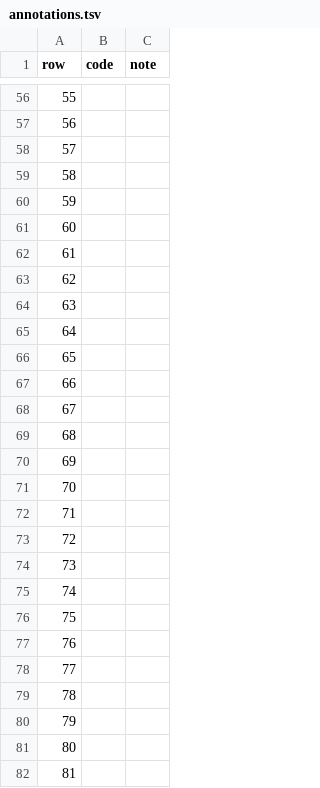
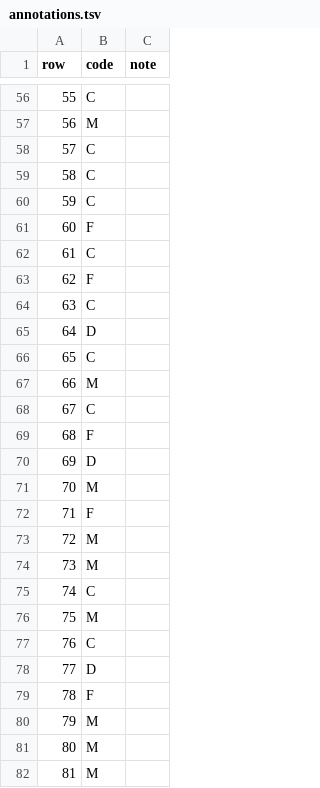
Before and after one commit to totobusnello/memoria-nox, a TSV file: synthetic-ptbr/stage2/human/annotations.tsv, drawn as a sheet; only a part is shown, gaps mark what is left out; the diff covers the shown part only.

```diff
--- a/synthetic-ptbr/stage2/human/annotations.tsv
+++ b/synthetic-ptbr/stage2/human/annotations.tsv
@@ -56,27 +56,27 @@ row	code	note
-55		
-56		
-57		
-58		
-59		
-60		
-61		
-62		
-63		
-64		
-65		
-66		
-67		
-68		
-69		
-70		
-71		
-72		
-73		
-74		
-75		
-76		
-77		
-78		
-79		
-80		
-81		
+55	C	
+56	M	
+57	C	
+58	C	
+59	C	
+60	F	
+61	C	
+62	F	
+63	C	
+64	D	
+65	C	
+66	M	
+67	C	
+68	F	
+69	D	
+70	M	
+71	F	
+72	M	
+73	M	
+74	C	
+75	M	
+76	C	
+77	D	
+78	F	
+79	M	
+80	M	
+81	M	
```
Also changed, not shown: 73 edited cells elsewhere in this file.
